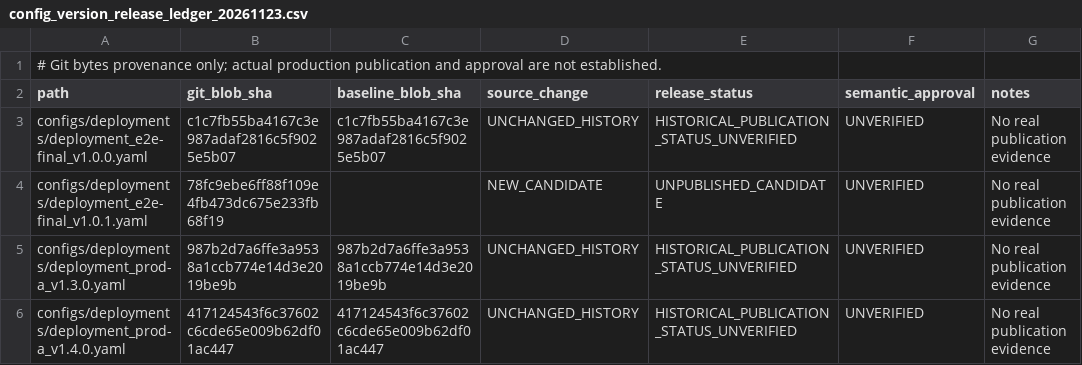
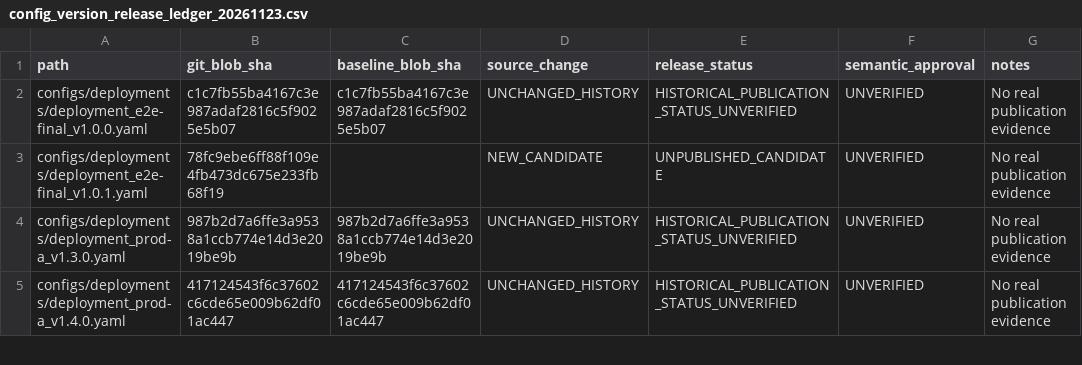
Before and after one commit to luoshaozhuo/wind-hub, a CSV file: docs/audit/config_version_release_ledger_20261123.csv, drawn as a sheet; only a part is shown.

Commit message:
docs(audit): keep release ledger strict CSV with header on first row

```diff
--- a/docs/audit/config_version_release_ledger_20261123.csv
+++ b/docs/audit/config_version_release_ledger_20261123.csv
@@ -1,2 +1 @@
-# Git bytes provenance only; actual production publication and approval are not established.
 path,git_blob_sha,baseline_blob_sha,source_change,release_status,semantic_approval,notes
```
